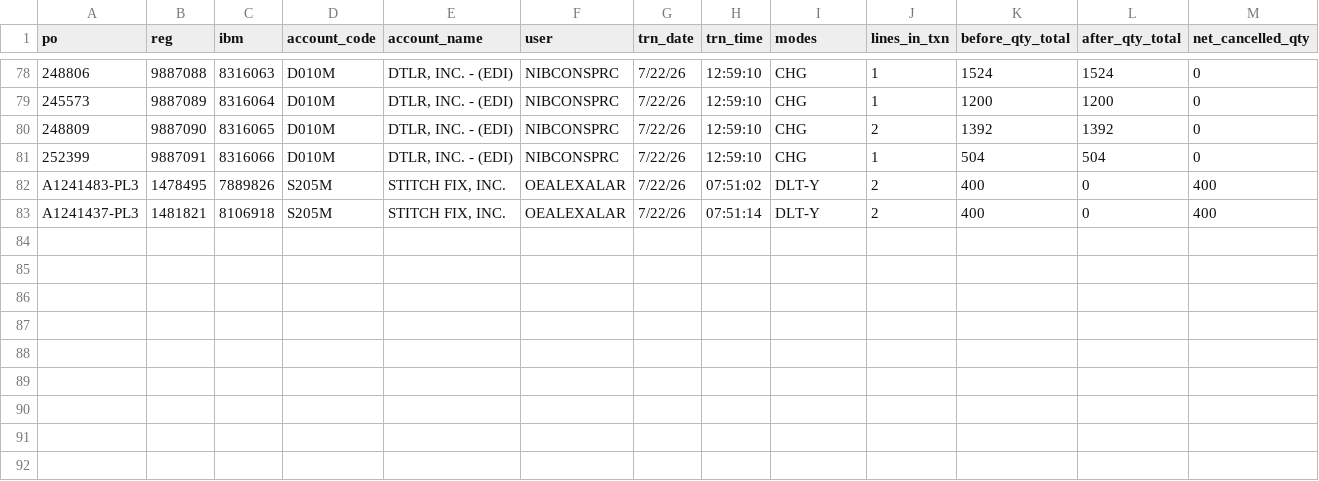
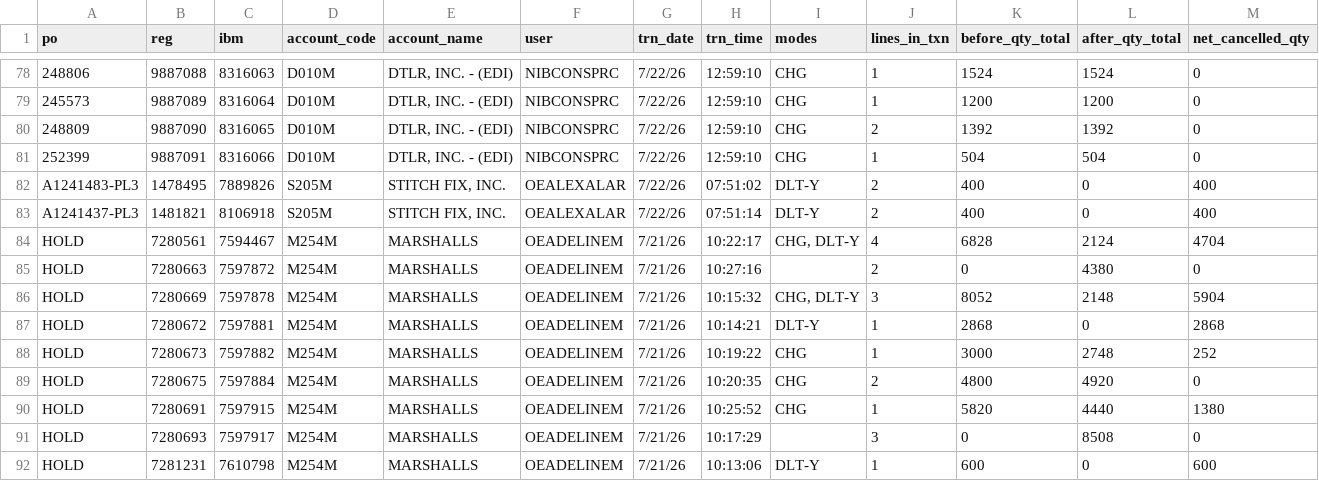
Before and after one commit to alexito200/po-cancellation-tracker, a CSV file: master_transactions.csv, drawn as a sheet; only a part is shown, gaps mark what is left out; rows hold the shown columns only; the diff names each change by its address in the sheet, - before the commit and + after, or states it on an @@ line.

Commit message:
Add 9 transaction(s) via app upload

```diff
--- a/master_transactions.csv
+++ b/master_transactions.csv
+row 84: HOLD | 7280561 | 7594467 | M254M | MARSHALLS | OEADELINEM | 7/21/26 | 10:22:17 | CHG, DLT-Y | 4 | 6828 | 2124 | 4704
+row 85: HOLD | 7280663 | 7597872 | M254M | MARSHALLS | OEADELINEM | 7/21/26 | 10:27:16 |  | 2 | 0 | 4380 | 0
+row 86: HOLD | 7280669 | 7597878 | M254M | MARSHALLS | OEADELINEM | 7/21/26 | 10:15:32 | CHG, DLT-Y | 3 | 8052 | 2148 | 5904
+row 87: HOLD | 7280672 | 7597881 | M254M | MARSHALLS | OEADELINEM | 7/21/26 | 10:14:21 | DLT-Y | 1 | 2868 | 0 | 2868
+row 88: HOLD | 7280673 | 7597882 | M254M | MARSHALLS | OEADELINEM | 7/21/26 | 10:19:22 | CHG | 1 | 3000 | 2748 | 252
+row 89: HOLD | 7280675 | 7597884 | M254M | MARSHALLS | OEADELINEM | 7/21/26 | 10:20:35 | CHG | 2 | 4800 | 4920 | 0
+row 90: HOLD | 7280691 | 7597915 | M254M | MARSHALLS | OEADELINEM | 7/21/26 | 10:25:52 | CHG | 1 | 5820 | 4440 | 1380
+row 91: HOLD | 7280693 | 7597917 | M254M | MARSHALLS | OEADELINEM | 7/21/26 | 10:17:29 |  | 3 | 0 | 8508 | 0
+row 92: HOLD | 7281231 | 7610798 | M254M | MARSHALLS | OEADELINEM | 7/21/26 | 10:13:06 | DLT-Y | 1 | 600 | 0 | 600
```
